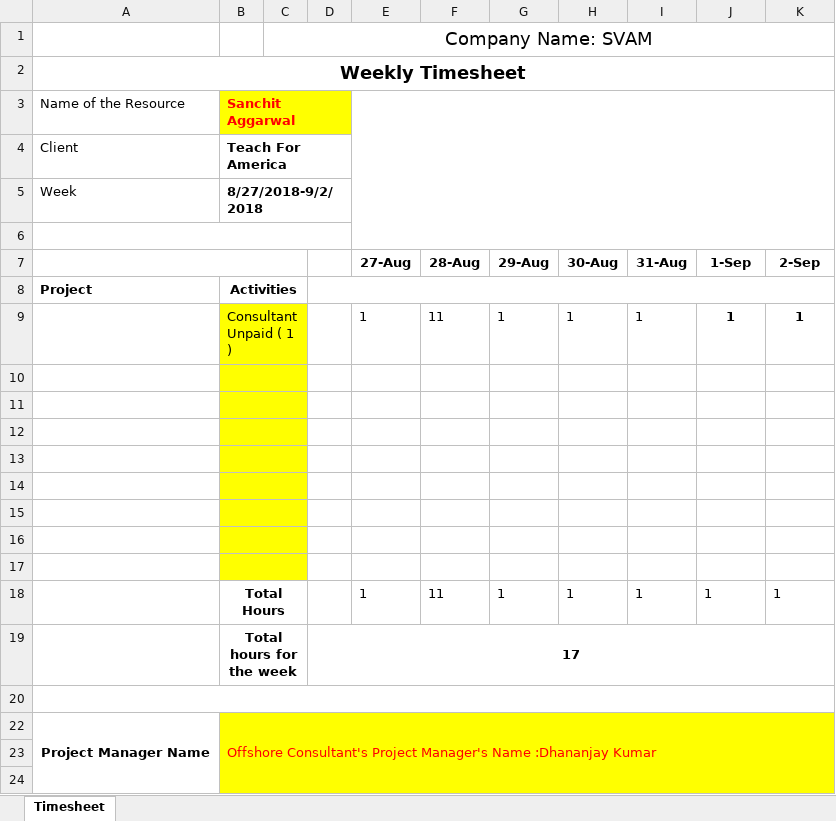
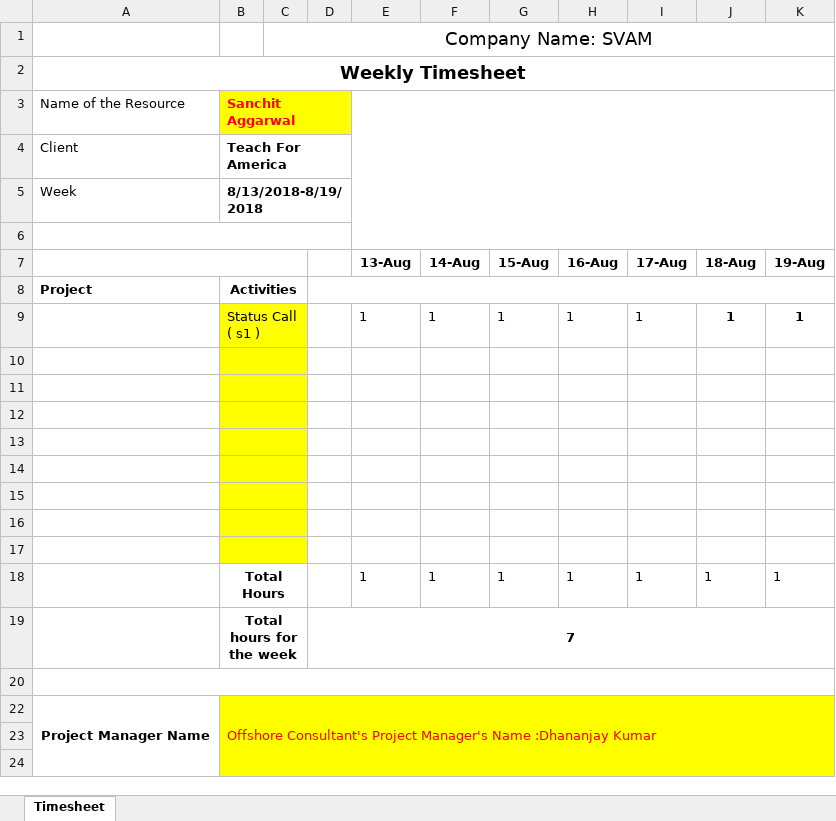
Before and after one commit to s-aggarwal1995/Employee-Timesheet-System, an Excel workbook: poi-generated-file.xlsx, sheet Timesheet, drawn as a sheet; only a part is shown; values as stored, in another font and other column widths than the file's, no borders; removed rows and columns are numbered as before the commit, all else as after; the diff names each change by its address in the sheet, - before the commit and + after, or states it on an @@ line.

```diff
--- a/poi-generated-file.xlsx (sheet Timesheet)
+++ b/poi-generated-file.xlsx (sheet Timesheet)
-B5 (Sanchit Aggarwal): 8/27/2018-9/2/2018
+B5 (Sanchit Aggarwal): 8/13/2018-8/19/2018
-row 7:  |  |  |  | 27-Aug | 28-Aug | 29-Aug | 30-Aug | 31-Aug | 1-Sep | 2-Sep
+row 7:  |  |  |  | 13-Aug | 14-Aug | 15-Aug | 16-Aug | 17-Aug | 18-Aug | 19-Aug
-B9 (Sanchit Aggarwal): Consultant Unpaid ( 1 )
+B9 (Sanchit Aggarwal): Status Call ( s1 )
-F9: 11
+F9: 1
-F18: 11
+F18: 1
-D19: 17
+D19: 7
```
Also changed, not shown: 16 other files.
